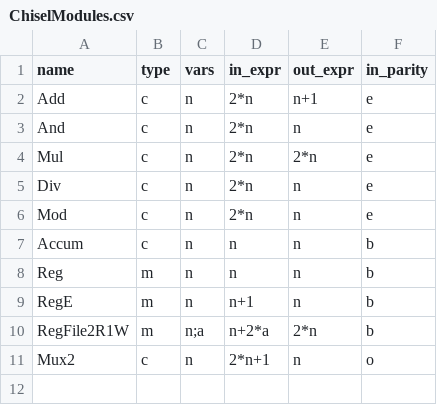
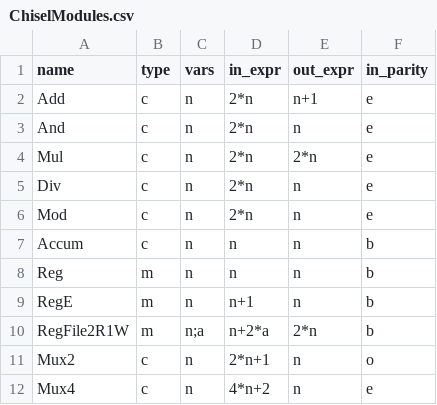
Before and after one commit to joshuaminwookang/sifuzz, a CSV file: graph/ChiselModules.csv, drawn as a sheet; the diff names each change by its address in the sheet, - before the commit and + after, or states it on an @@ line.

```diff
--- a/graph/ChiselModules.csv
+++ b/graph/ChiselModules.csv
+row 12: Mux4 | c | n | 4*n+2 | n | e
```
Also changed, not shown: 1 other file.
